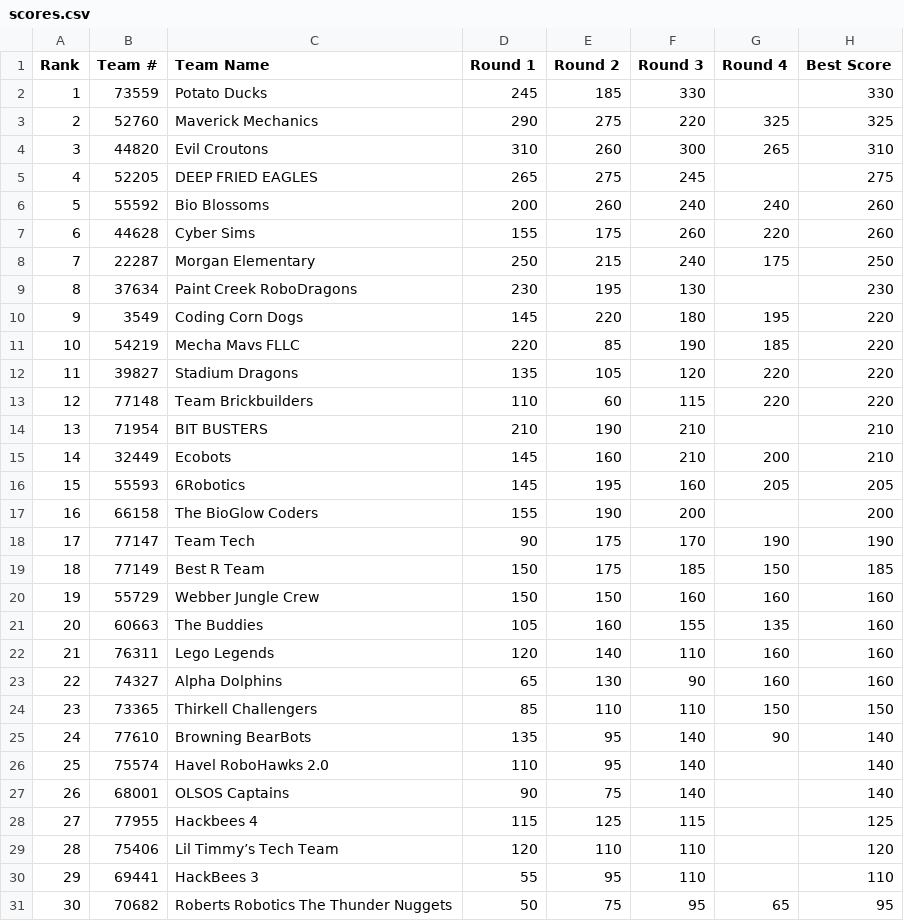
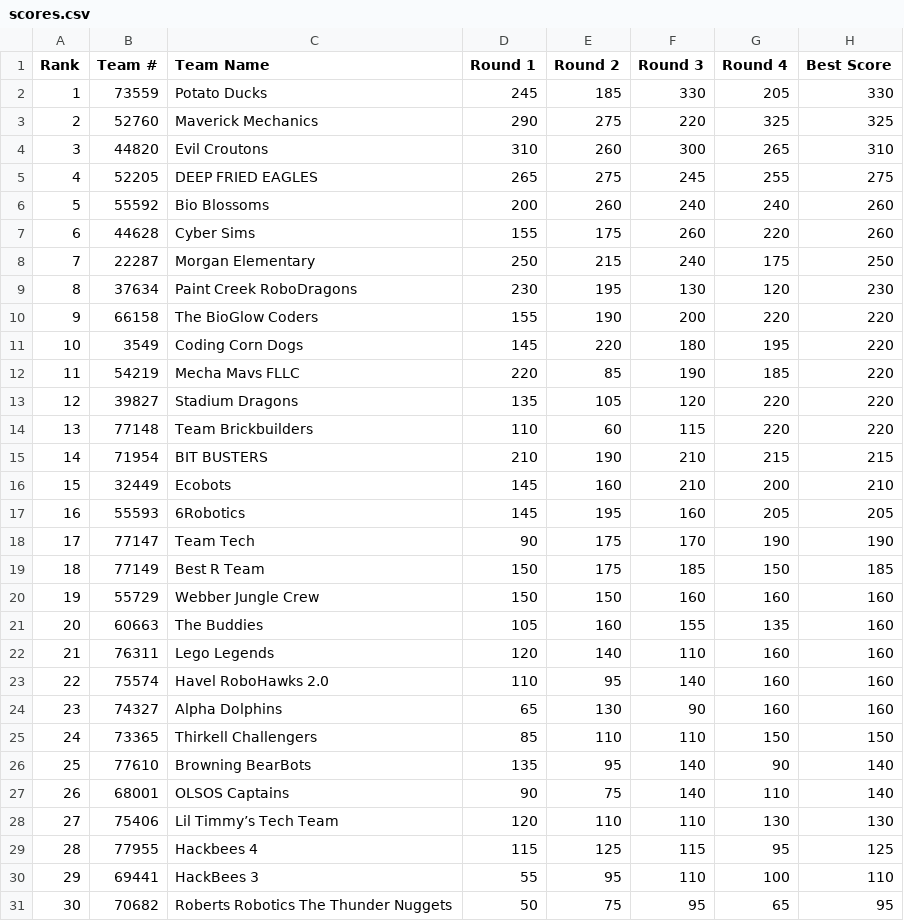
Before and after one commit to Team217/thunderquest.github.io, a CSV file: data/scores.csv, drawn as a sheet; removed rows and columns are numbered as before the commit, all else as after; the diff names each change by its address in the sheet, - before the commit and + after, or states it on an @@ line.

```diff
--- a/data/scores.csv
+++ b/data/scores.csv
-G2 (Round 4): (empty)
+G2 (Round 4): 205
-G5 (Round 4): (empty)
+G5 (Round 4): 255
-G9 (Round 4): (empty)
+G9 (Round 4): 120
+row 10: 9 | 66158 | The BioGlow Coders | 155 | 190 | 200 | 220 | 220
@@ column A (Rank) renumbered between rows 11 and 29 @@
-G15 (Round 4): (empty)
+G15 (Round 4): 215
-H15 (Best Score): 210
+H15 (Best Score): 215
-row 17: 16 | 66158 | The BioGlow Coders | 155 | 190 | 200 |  | 200
+row 23: 22 | 75574 | Havel RoboHawks 2.0 | 110 | 95 | 140 | 160 | 160
-row 26: 25 | 75574 | Havel RoboHawks 2.0 | 110 | 95 | 140 |  | 140
-G27 (Round 4): (empty)
+G27 (Round 4): 110
+row 28: 27 | 75406 | Lil Timmy’s Tech Team | 120 | 110 | 110 | 130 | 130
-G29 (Round 4): (empty)
+G29 (Round 4): 95
-row 29: 28 | 75406 | Lil Timmy’s Tech Team | 120 | 110 | 110 |  | 120
-G30 (Round 4): (empty)
+G30 (Round 4): 100
```
